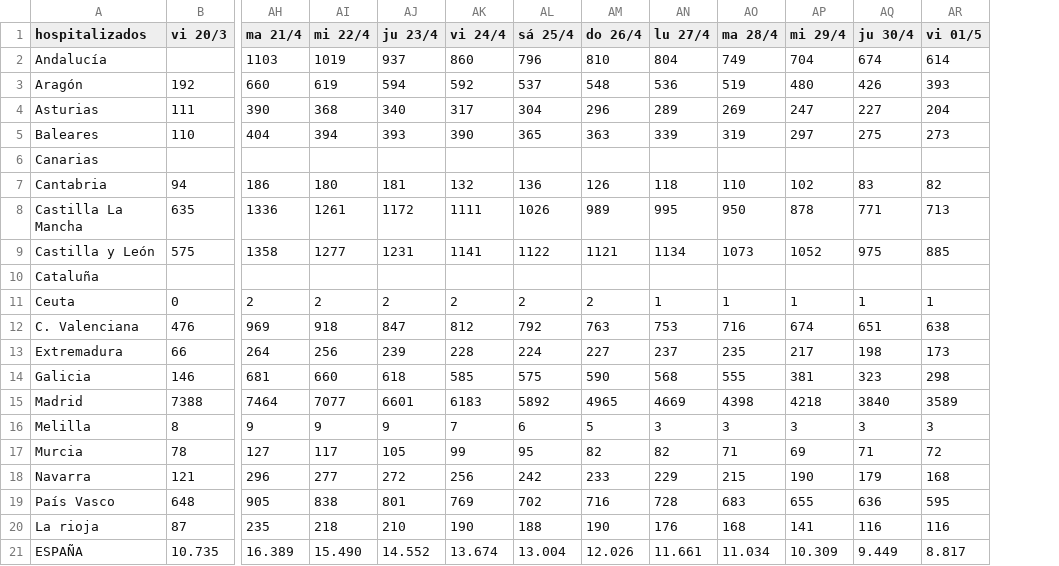
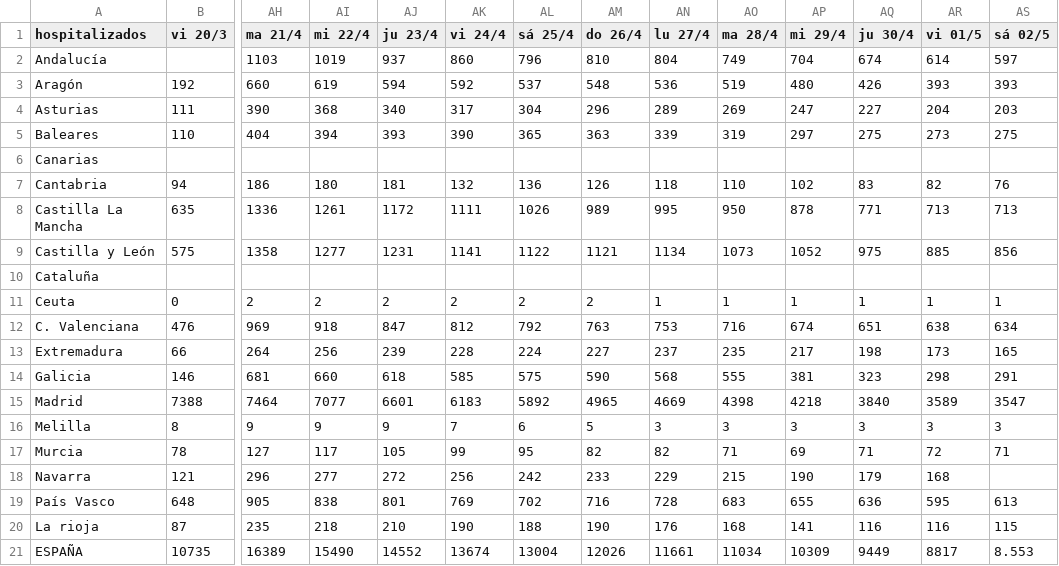
Before and after one commit to jtamargo/covid19, a CSV file: COVID19_hospit_prevalencia.csv, drawn as a sheet; only a part is shown, gaps mark what is left out; removed rows and columns are numbered as before the commit, all else as after; rows hold the shown columns only; the diff names each change by its address in the sheet, - before the commit and + after, or states it on an @@ line.

```diff
--- a/COVID19_hospit_prevalencia.csv
+++ b/COVID19_hospit_prevalencia.csv
+column AS (sá 02/5), rows 2-20: 597 | 393 | 203 | 275 |  | 76 | 713 | 856 |  | 1 | 634 | 165 | 291 | 3547 | 3 | 71 |  | 613 | 115
-row 21: ESPAÑA | 10.735 | 16.389 | 15.490 | 14.552 | 13.674 | 13.004 | 12.026 | 11.661 | 11.034 | 10.309 | 9.449 | 8.817
+row 21: ESPAÑA | 10735 | 16389 | 15490 | 14552 | 13674 | 13004 | 12026 | 11661 | 11034 | 10309 | 9449 | 8817 | 8.553
```
Also changed, not shown: COVID19_UCI_prevalencia.csv.
